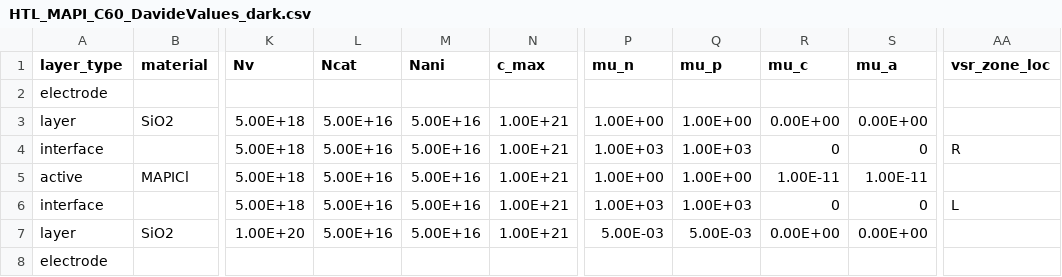
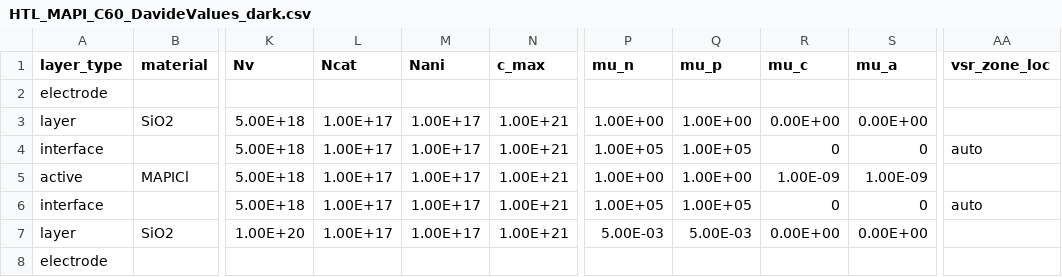
Before and after one commit to lucy-hart/Driftfusion, a CSV file: Input_files/HTL_MAPI_C60_DavideValues_dark.csv, drawn as a sheet; only a part is shown, gaps mark what is left out; the diff names each change by its address in the sheet, - before the commit and + after, or states it on an @@ line.

Commit message:
23_07_25_AddDarkJVProtocol

```diff
--- a/Input_files/HTL_MAPI_C60_DavideValues_dark.csv
+++ b/Input_files/HTL_MAPI_C60_DavideValues_dark.csv
-L3:L7 (Ncat): 5.00E+16
+L3:L7 (Ncat): 1.00E+17
-M3:M7 (Nani): 5.00E+16
+M3:M7 (Nani): 1.00E+17
-P4 (mu_n): 1.00E+03
+P4 (mu_n): 1.00E+05
-Q4 (mu_p): 1.00E+03
+Q4 (mu_p): 1.00E+05
-AA4 (vsr_zone_loc): R
+AA4 (vsr_zone_loc): auto
-R5 (mu_c): 1.00E-11
+R5 (mu_c): 1.00E-09
-S5 (mu_a): 1.00E-11
+S5 (mu_a): 1.00E-09
-P6 (mu_n): 1.00E+03
+P6 (mu_n): 1.00E+05
-Q6 (mu_p): 1.00E+03
+Q6 (mu_p): 1.00E+05
-AA6 (vsr_zone_loc): L
+AA6 (vsr_zone_loc): auto
```
Also changed, not shown: 5 other files.
